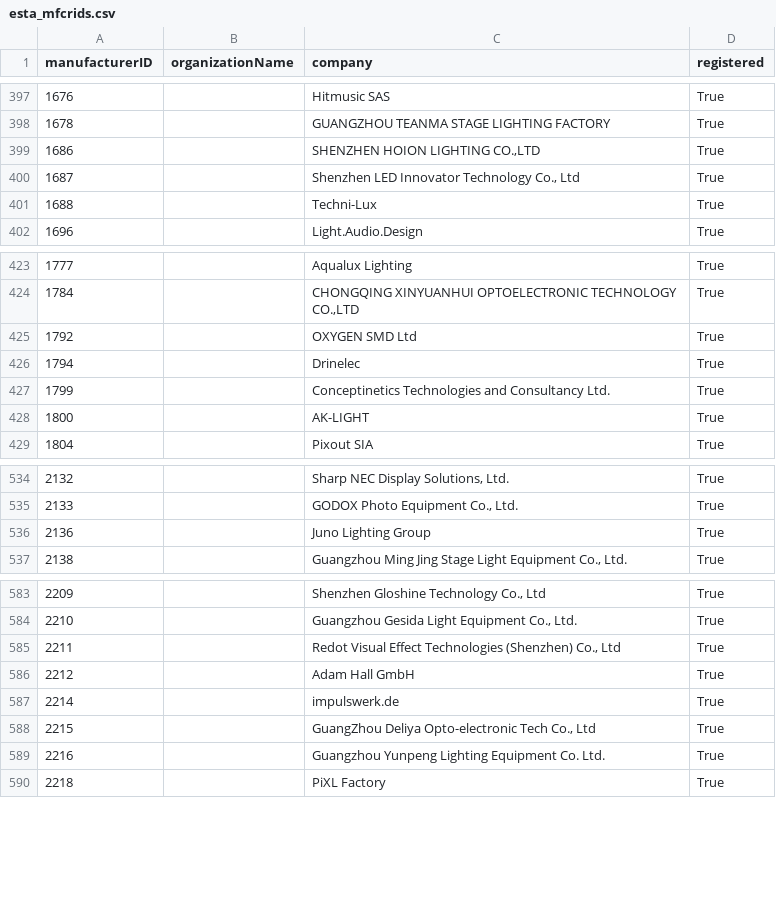
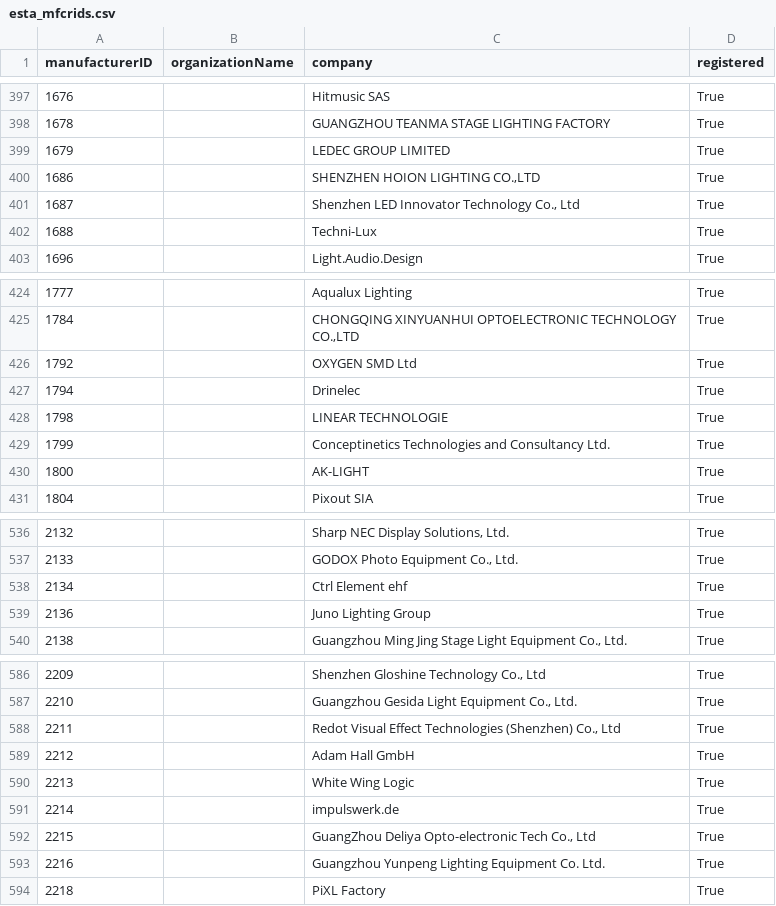
Before and after one commit to marcusbirkin/ESTA_MFCTRIDS, a CSV file: esta_mfcrids.csv, drawn as a sheet; only a part is shown, gaps mark what is left out; the diff names each change by its address in the sheet, - before the commit and + after, or states it on an @@ line.

```diff
--- a/esta_mfcrids.csv
+++ b/esta_mfcrids.csv
+row 399: 1679 |  | LEDEC GROUP LIMITED | True
+row 428: 1798 |  | LINEAR TECHNOLOGIE | True
+row 538: 2134 |  | Ctrl Element ehf | True
+row 590: 2213 |  | White Wing Logic | True
```
